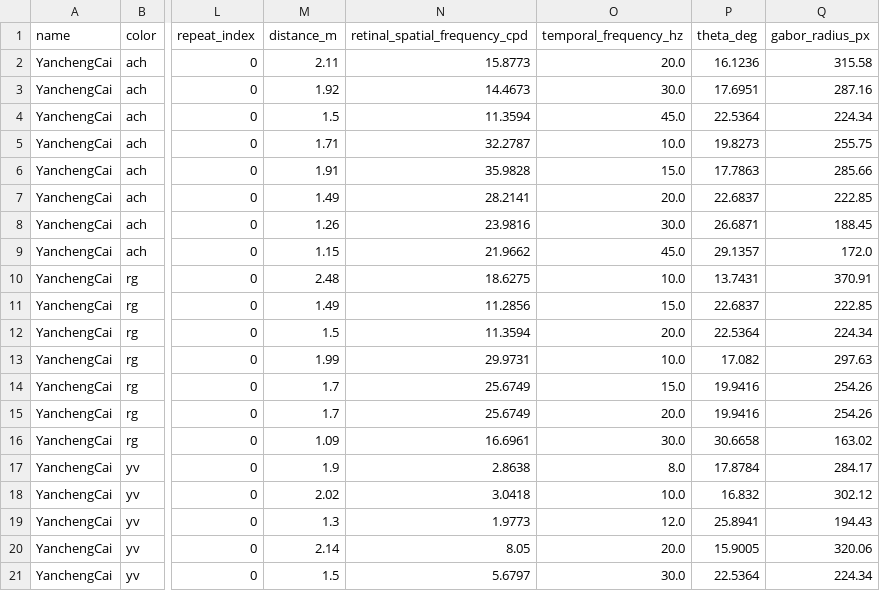
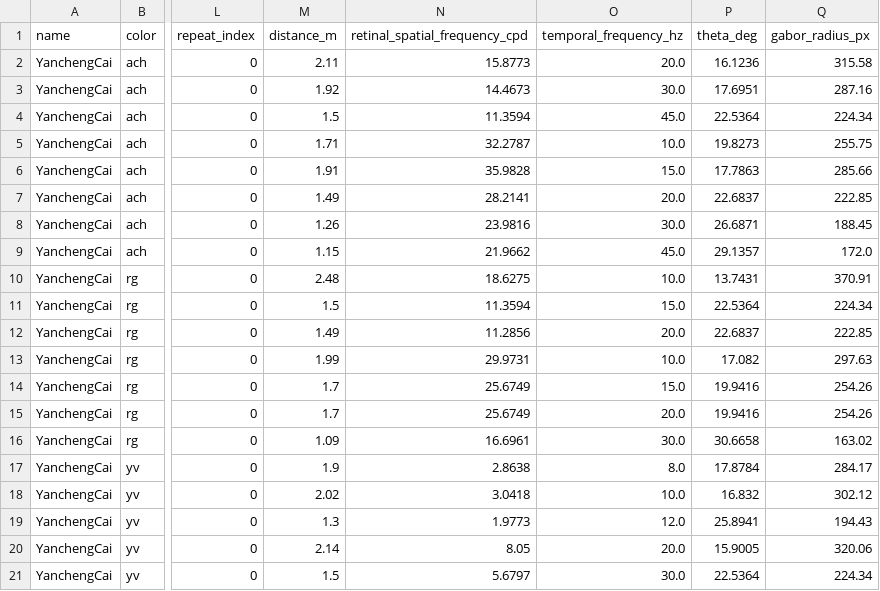
Before and after one commit to caiyancheng/High_Frequency_Experiment, a CSV file: MOA_results.csv, drawn as a sheet; only a part is shown, gaps mark what is left out; the diff names each change by its address in the sheet, - before the commit and + after, or states it on an @@ line.

```diff
--- a/MOA_results.csv
+++ b/MOA_results.csv
-M11 (distance_m): 1.49
+M11 (distance_m): 1.5
-N11 (retinal_spatial_frequency_cpd): 11.2856
+N11 (retinal_spatial_frequency_cpd): 11.3594
-P11 (theta_deg): 22.6837
+P11 (theta_deg): 22.5364
-Q11 (gabor_radius_px): 222.85
+Q11 (gabor_radius_px): 224.34
-M12 (distance_m): 1.5
+M12 (distance_m): 1.49
-N12 (retinal_spatial_frequency_cpd): 11.3594
+N12 (retinal_spatial_frequency_cpd): 11.2856
-P12 (theta_deg): 22.5364
+P12 (theta_deg): 22.6837
-Q12 (gabor_radius_px): 224.34
+Q12 (gabor_radius_px): 222.85
```
Also changed, not shown: 4 other files.
